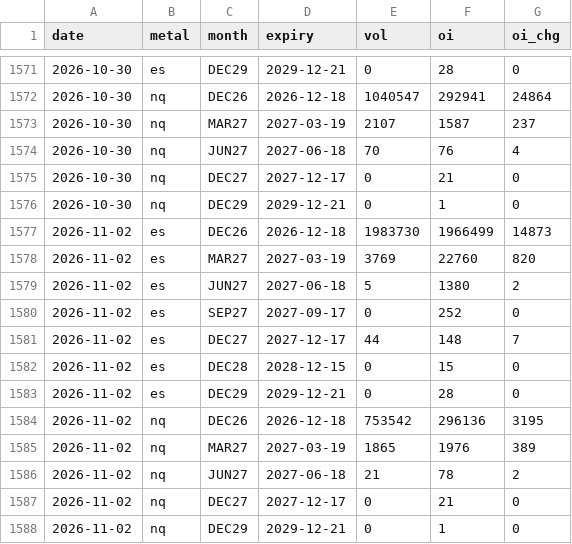
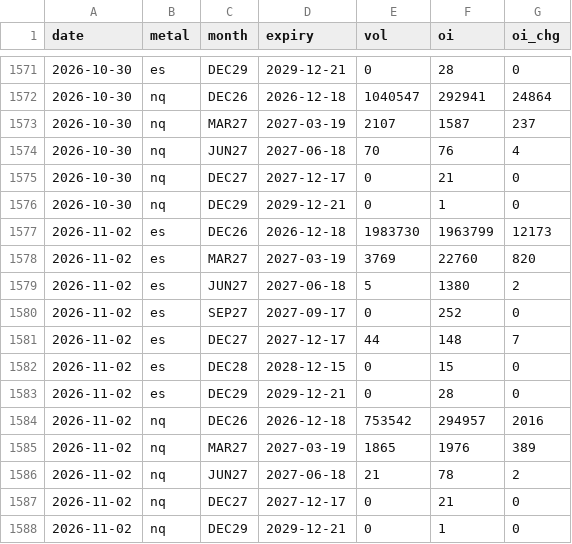
Before and after one commit to Allenvip1/G-F-U-T-2, a CSV file: data/futures_oi.csv, drawn as a sheet; only a part is shown, gaps mark what is left out.

```diff
--- a/data/futures_oi.csv
+++ b/data/futures_oi.csv
@@ -1576,3 +1576,3 @@ date,metal,month,expiry,vol,oi,oi_chg
 2026-10-30,nq,DEC29,2029-12-21,0,1,0
-2026-11-02,es,DEC26,2026-12-18,1983730,1966499,14873
+2026-11-02,es,DEC26,2026-12-18,1983730,1963799,12173
 2026-11-02,es,MAR27,2027-03-19,3769,22760,820
@@ -1583,3 +1583,3 @@ date,metal,month,expiry,vol,oi,oi_chg
 2026-11-02,es,DEC29,2029-12-21,0,28,0
-2026-11-02,nq,DEC26,2026-12-18,753542,296136,3195
+2026-11-02,nq,DEC26,2026-12-18,753542,294957,2016
 2026-11-02,nq,MAR27,2027-03-19,1865,1976,389
```
Also changed, not shown: data/futures_total.csv, data/price_es.csv, 2 other files.
